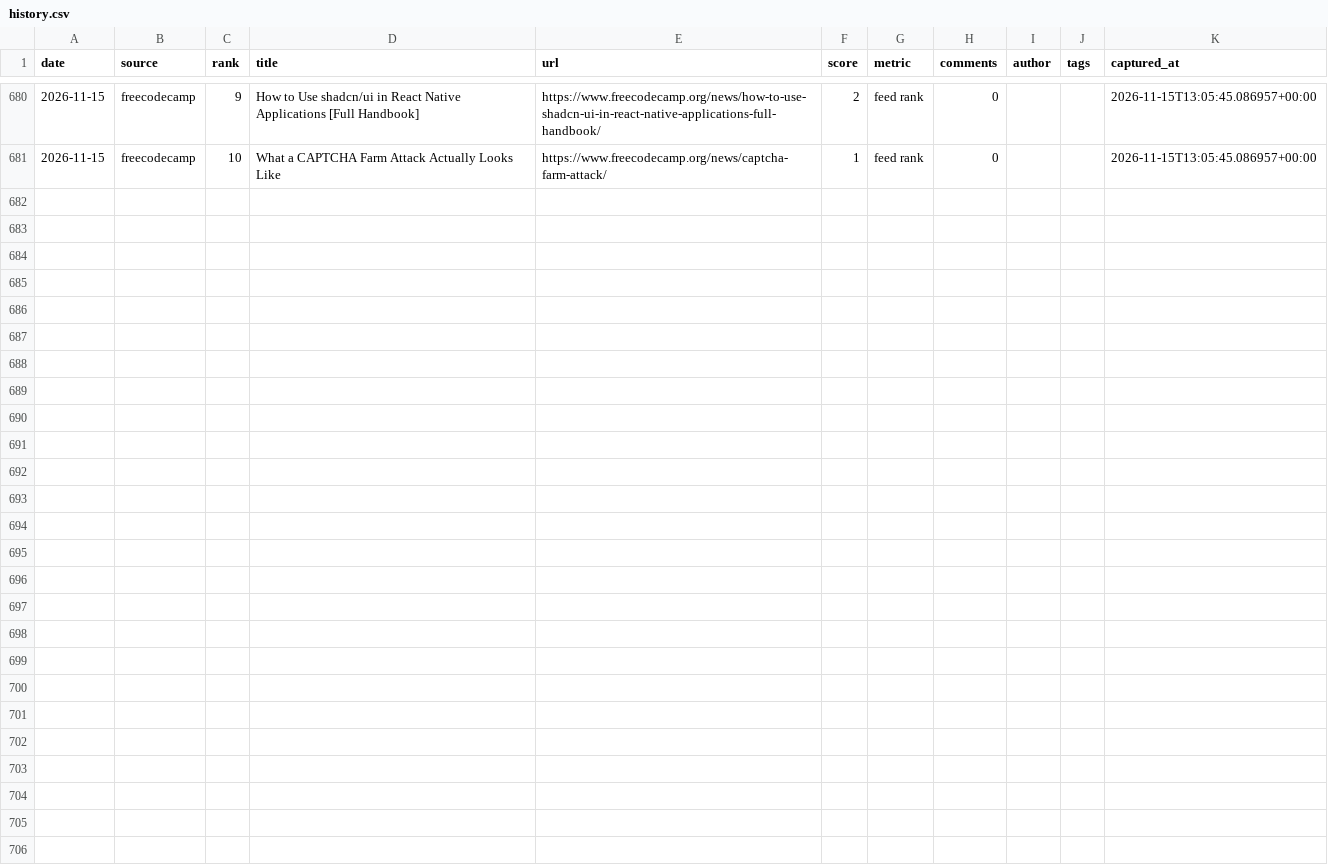
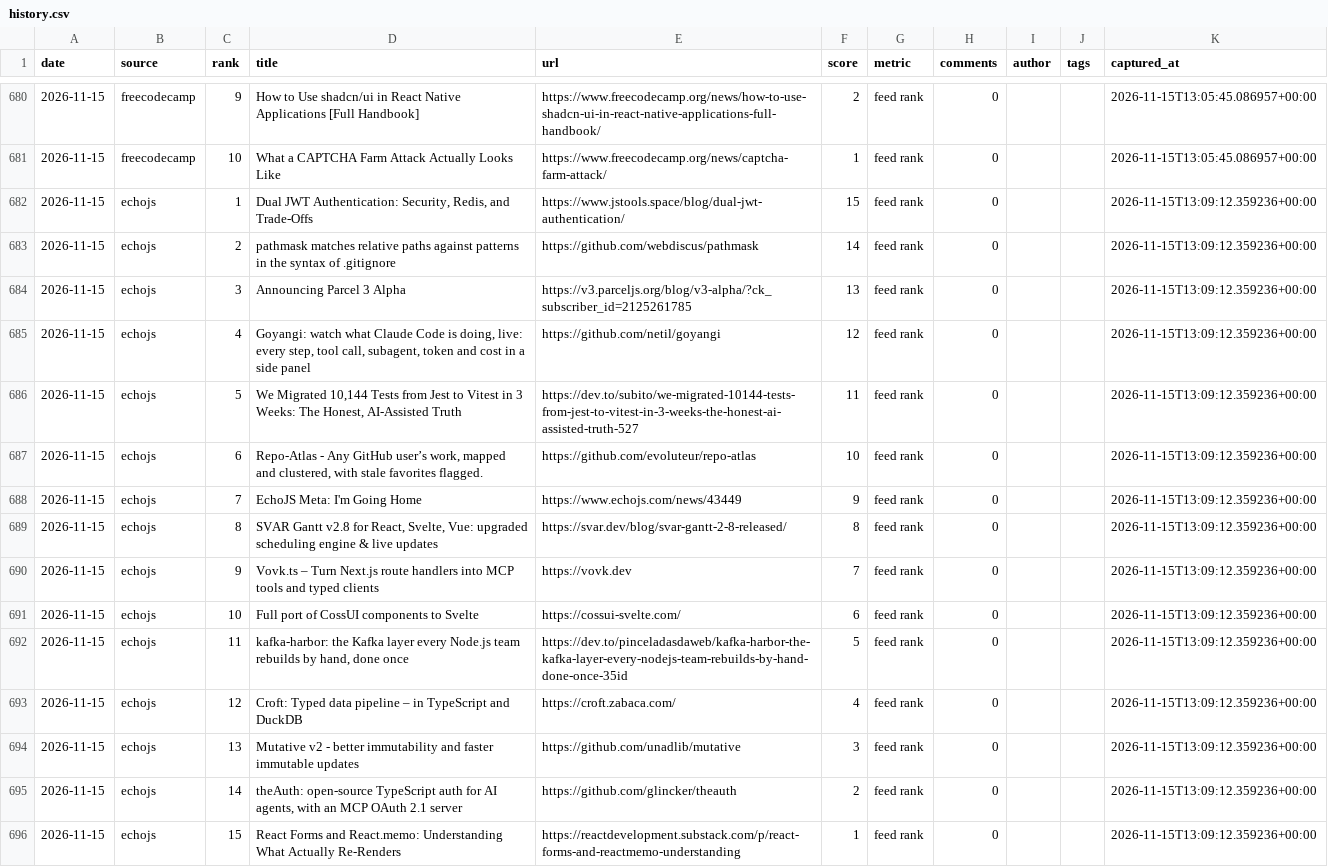
Before and after one commit to zalize-com/trendscope, a CSV file: data/history.csv, drawn as a sheet; only a part is shown, gaps mark what is left out.

Commit message:
source #20: Echo JS RSS (fetch_echojs, JavaScript community lane)

```diff
--- a/data/history.csv
+++ b/data/history.csv
@@ -681 +681,16 @@ date,source,rank,title,url,score,metric,comments,author,tags,captured_at
 2026-11-15,freecodecamp,10,What a CAPTCHA Farm Attack Actually Looks Like,https://www.freecodecamp.org/news/captcha-farm-attack/,1,feed rank,0,,,2026-11-15T13:05:45.086957+00:00
+2026-11-15,echojs,1,"Dual JWT Authentication: Security, Redis, and Trade-Offs",https://www.jstools.space/blog/dual-jwt-authentication/,15,feed rank,0,,,2026-11-15T13:09:12.359236+00:00
+2026-11-15,echojs,2,pathmask matches relative paths against patterns in the syntax of .gitignore,https://github.com/webdiscus/pathmask,14,feed rank,0,,,2026-11-15T13:09:12.359236+00:00
+2026-11-15,echojs,3,Announcing Parcel 3 Alpha,https://v3.parceljs.org/blog/v3-alpha/?ck_subscriber_id=2125261785,13,feed rank,0,,,2026-11-15T13:09:12.359236+00:00
+2026-11-15,echojs,4,"Goyangi: watch what Claude Code is doing, live: every step, tool call, subagent, token and cost in a side panel",https://github.com/netil/goyangi,12,feed rank,0,,,2026-11-15T13:09:12.359236+00:00
+2026-11-15,echojs,5,"We Migrated 10,144 Tests from Jest to Vitest in 3 Weeks: The Honest, AI-Assisted Truth",https://dev.to/subito/we-migrated-10144-tests-from-jest-to-vitest-in-3-weeks-the-honest-ai-assisted-truth-527,11,feed rank,0,,,2026-11-15T13:09:12.359236+00:00
+2026-11-15,echojs,6,"Repo-Atlas - Any GitHub user’s work, mapped and clustered, with stale favorites flagged.",https://github.com/evoluteur/repo-atlas,10,feed rank,0,,,2026-11-15T13:09:12.359236+00:00
+2026-11-15,echojs,7,EchoJS Meta: I'm Going Home,https://www.echojs.com/news/43449,9,feed rank,0,,,2026-11-15T13:09:12.359236+00:00
+2026-11-15,echojs,8,"SVAR Gantt v2.8 for React, Svelte, Vue: upgraded scheduling engine & live updates",https://svar.dev/blog/svar-gantt-2-8-released/,8,feed rank,0,,,2026-11-15T13:09:12.359236+00:00
+2026-11-15,echojs,9,Vovk.ts – Turn Next.js route handlers into MCP tools and typed clients,https://vovk.dev,7,feed rank,0,,,2026-11-15T13:09:12.359236+00:00
+2026-11-15,echojs,10,Full port of CossUI components to Svelte,https://cossui-svelte.com/,6,feed rank,0,,,2026-11-15T13:09:12.359236+00:00
+2026-11-15,echojs,11,"kafka-harbor: the Kafka layer every Node.js team rebuilds by hand, done once",https://dev.to/pinceladasdaweb/kafka-harbor-the-kafka-layer-every-nodejs-team-rebuilds-by-hand-done-once-35id,5,feed rank,0,,,2026-11-15T13:09:12.359236+00:00
+2026-11-15,echojs,12,Croft: Typed data pipeline – in TypeScript and DuckDB,https://croft.zabaca.com/,4,feed rank,0,,,2026-11-15T13:09:12.359236+00:00
+2026-11-15,echojs,13,Mutative v2 - better immutability and faster immutable updates,https://github.com/unadlib/mutative,3,feed rank,0,,,2026-11-15T13:09:12.359236+00:00
+2026-11-15,echojs,14,"theAuth: open-source TypeScript auth for AI agents, with an MCP OAuth 2.1 server",https://github.com/glincker/theauth,2,feed rank,0,,,2026-11-15T13:09:12.359236+00:00
+2026-11-15,echojs,15,React Forms and React.memo: Understanding What Actually Re-Renders,https://reactdevelopment.substack.com/p/react-forms-and-reactmemo-understanding,1,feed rank,0,,,2026-11-15T13:09:12.359236+00:00
```
Also changed, not shown: data/daily/2026-11-15.csv, data/health-log.csv, 27 other files.
